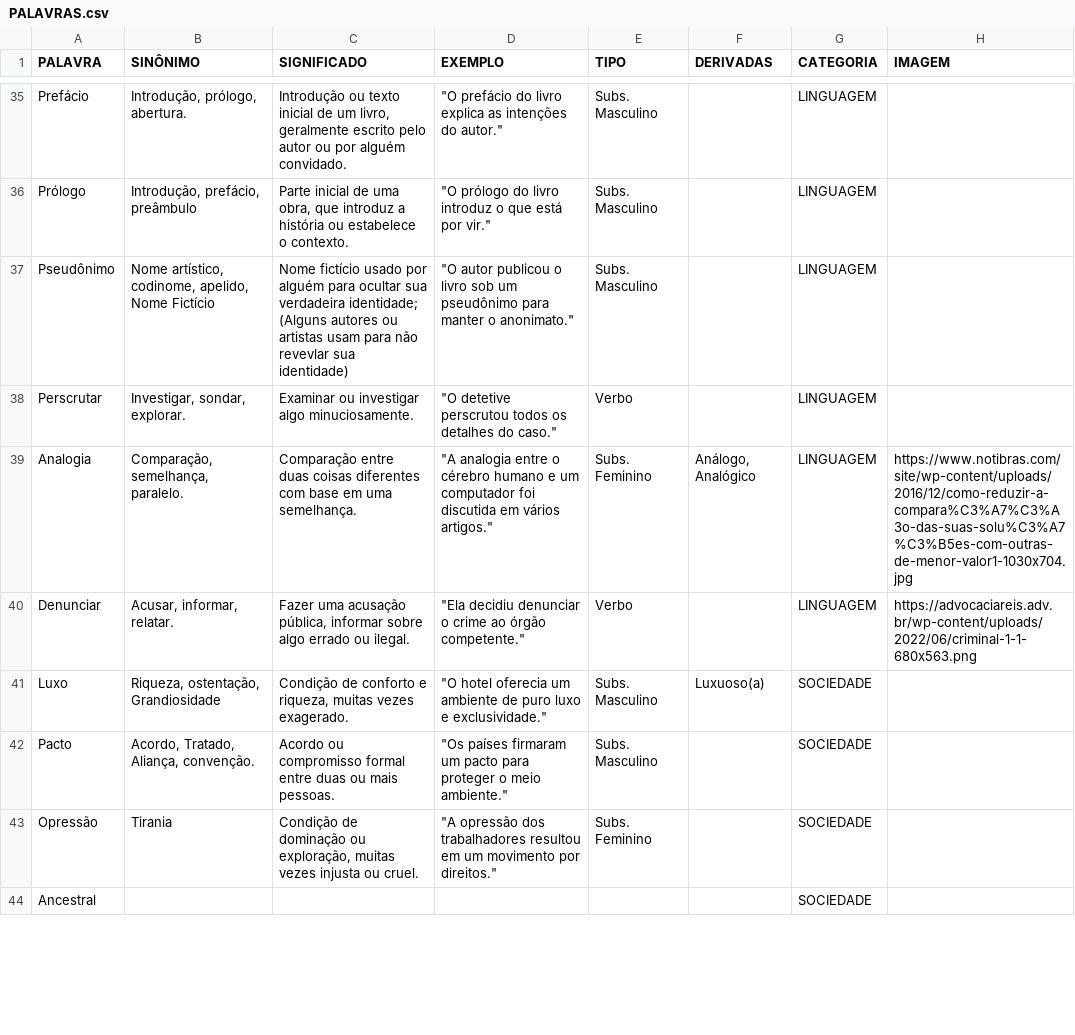
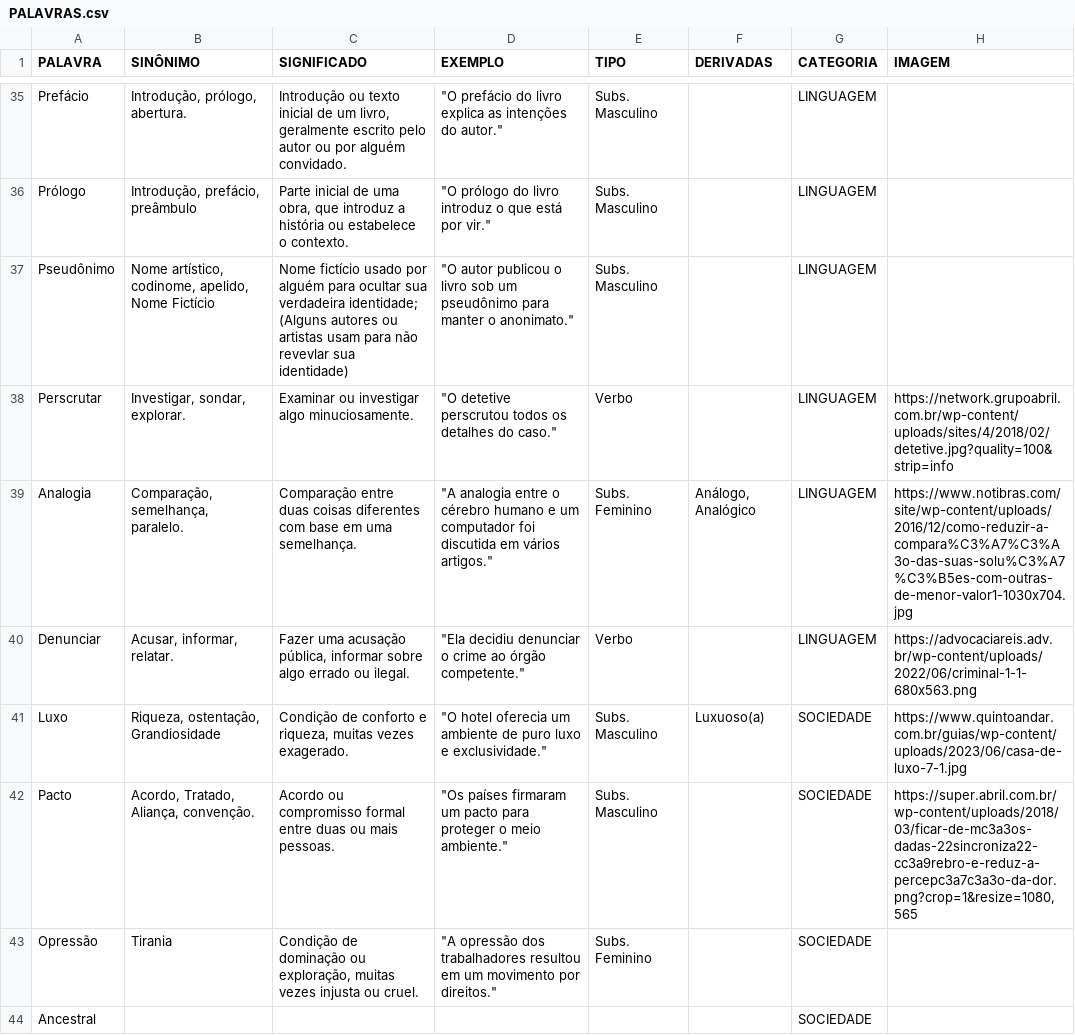
Before and after one commit to not2nder/pandas-dicionario, a CSV file: data/PALAVRAS.csv, drawn as a sheet; only a part is shown, gaps mark what is left out; the diff covers the shown part only.

Commit message:
Novas palavras

```diff
--- a/data/PALAVRAS.csv
+++ b/data/PALAVRAS.csv
@@ -39,7 +39,7 @@ Prólogo," Introdução, prefácio, preâmbulo
 Pseudônimo,"Nome artístico, codinome, apelido, Nome Fictício", Nome fictício usado por alguém para ocultar sua verdadeira identidade; (Alguns autores ou artistas usam para não revevlar sua identidade),"""O autor publicou o livro sob um pseudônimo para manter o anonimato.""",Subs. Masculino,,LINGUAGEM,
-Perscrutar,"Investigar, sondar, explorar.",Examinar ou investigar algo minuciosamente.,"""O detetive perscrutou todos os detalhes do caso.""",Verbo,,LINGUAGEM,
+Perscrutar,"Investigar, sondar, explorar.",Examinar ou investigar algo minuciosamente.,"""O detetive perscrutou todos os detalhes do caso.""",Verbo,,LINGUAGEM,https://network.grupoabril.com.br/wp-content/uploads/sites/4/2018/02/detetive.jpg?quality=100&strip=info
 Analogia,"Comparação, semelhança, paralelo.",Comparação entre duas coisas diferentes com base em uma semelhança.,"""A analogia entre o cérebro humano e um computador foi discutida em vários artigos.""",Subs. Feminino,"Análogo, Analógico",LINGUAGEM,https://www.notibras.com/site/wp-content/uploads/2016/12/como-reduzir-a-compara%C3%A7%C3%A3o-das-suas-solu%C3%A7%C3%B5es-com-outras-de-menor-valor1-1030x704.jpg
 Denunciar,"Acusar, informar, relatar.","Fazer uma acusação pública, informar sobre algo errado ou ilegal.","""Ela decidiu denunciar o crime ao órgão competente.""",Verbo,,LINGUAGEM,https://advocaciareis.adv.br/wp-content/uploads/2022/06/criminal-1-1-680x563.png
-Luxo,"Riqueza, ostentação, Grandiosidade","Condição de conforto e riqueza, muitas vezes exagerado.","""O hotel oferecia um ambiente de puro luxo e exclusividade.""",Subs. Masculino,Luxuoso(a),SOCIEDADE,
-Pacto,"Acordo, Tratado, Aliança, convenção.",Acordo ou compromisso formal entre duas ou mais pessoas.,"""Os países firmaram um pacto para proteger o meio ambiente.""",Subs. Masculino,,SOCIEDADE,
+Luxo,"Riqueza, ostentação, Grandiosidade","Condição de conforto e riqueza, muitas vezes exagerado.","""O hotel oferecia um ambiente de puro luxo e exclusividade.""",Subs. Masculino,Luxuoso(a),SOCIEDADE,https://www.quintoandar.com.br/guias/wp-content/uploads/2023/06/casa-de-luxo-7-1.jpg
+Pacto,"Acordo, Tratado, Aliança, convenção.",Acordo ou compromisso formal entre duas ou mais pessoas.,"""Os países firmaram um pacto para proteger o meio ambiente.""",Subs. Masculino,,SOCIEDADE,"https://super.abril.com.br/wp-content/uploads/2018/03/ficar-de-mc3a3os-dadas-22sincroniza22-cc3a9rebro-e-reduz-a-percepc3a7c3a3o-da-dor.png?crop=1&resize=1080,565"
 Opressão,Tirania,"Condição de dominação ou exploração, muitas vezes injusta ou cruel.","""A opressão dos trabalhadores resultou em um movimento por direitos.""
```
Also changed, not shown: 45 edited cells elsewhere in this file, 1 other file.
